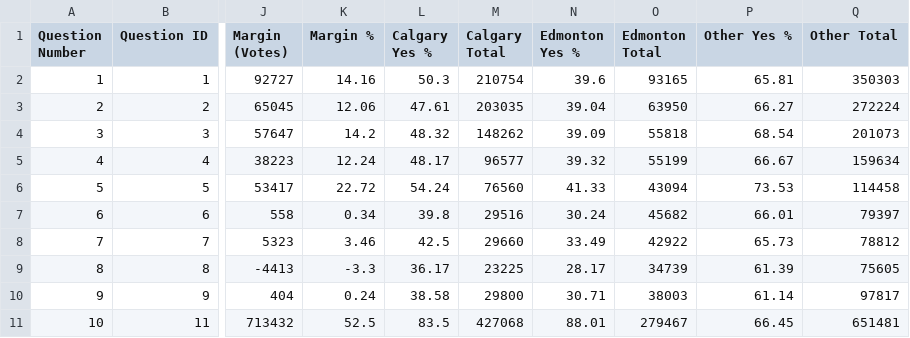
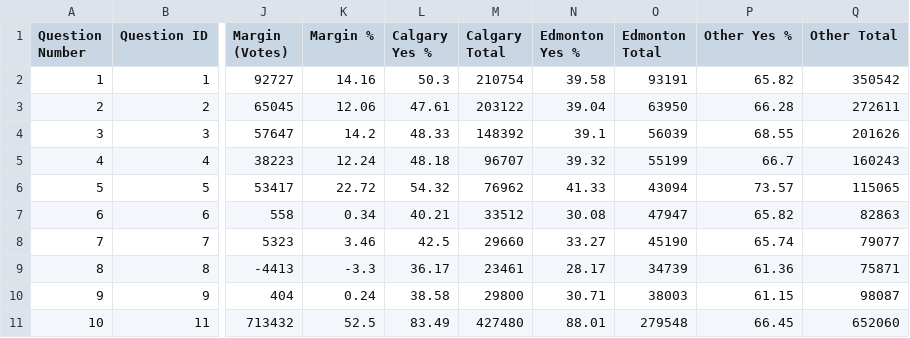
Before and after one commit to J7892/abresults, a CSV file: data/referendum_summary.csv, drawn as a sheet; only a part is shown, gaps mark what is left out; the diff names each change by its address in the sheet, - before the commit and + after, or states it on an @@ line.

```diff
--- a/data/referendum_summary.csv
+++ b/data/referendum_summary.csv
-N2 (Edmonton Yes %): 39.6
+N2 (Edmonton Yes %): 39.58
-O2 (Edmonton Total): 93165
+O2 (Edmonton Total): 93191
-P2 (Other Yes %): 65.81
+P2 (Other Yes %): 65.82
-Q2 (Other Total): 350303
+Q2 (Other Total): 350542
-M3 (Calgary Total): 203035
+M3 (Calgary Total): 203122
-P3 (Other Yes %): 66.27
+P3 (Other Yes %): 66.28
-Q3 (Other Total): 272224
+Q3 (Other Total): 272611
-L4 (Calgary Yes %): 48.32
+L4 (Calgary Yes %): 48.33
-M4 (Calgary Total): 148262
+M4 (Calgary Total): 148392
-N4 (Edmonton Yes %): 39.09
+N4 (Edmonton Yes %): 39.1
-O4 (Edmonton Total): 55818
+O4 (Edmonton Total): 56039
-P4 (Other Yes %): 68.54
+P4 (Other Yes %): 68.55
-Q4 (Other Total): 201073
+Q4 (Other Total): 201626
-L5 (Calgary Yes %): 48.17
+L5 (Calgary Yes %): 48.18
-M5 (Calgary Total): 96577
+M5 (Calgary Total): 96707
-P5 (Other Yes %): 66.67
+P5 (Other Yes %): 66.7
-Q5 (Other Total): 159634
+Q5 (Other Total): 160243
-L6 (Calgary Yes %): 54.24
+L6 (Calgary Yes %): 54.32
-M6 (Calgary Total): 76560
+M6 (Calgary Total): 76962
-P6 (Other Yes %): 73.53
+P6 (Other Yes %): 73.57
-Q6 (Other Total): 114458
+Q6 (Other Total): 115065
-L7 (Calgary Yes %): 39.8
+L7 (Calgary Yes %): 40.21
-M7 (Calgary Total): 29516
+M7 (Calgary Total): 33512
-N7 (Edmonton Yes %): 30.24
+N7 (Edmonton Yes %): 30.08
-O7 (Edmonton Total): 45682
+O7 (Edmonton Total): 47947
-P7 (Other Yes %): 66.01
+P7 (Other Yes %): 65.82
-Q7 (Other Total): 79397
+Q7 (Other Total): 82863
-N8 (Edmonton Yes %): 33.49
+N8 (Edmonton Yes %): 33.27
-O8 (Edmonton Total): 42922
+O8 (Edmonton Total): 45190
-P8 (Other Yes %): 65.73
+P8 (Other Yes %): 65.74
-Q8 (Other Total): 78812
+Q8 (Other Total): 79077
-M9 (Calgary Total): 23225
+M9 (Calgary Total): 23461
-P9 (Other Yes %): 61.39
+P9 (Other Yes %): 61.36
-Q9 (Other Total): 75605
+Q9 (Other Total): 75871
-P10 (Other Yes %): 61.14
+P10 (Other Yes %): 61.15
-Q10 (Other Total): 97817
+Q10 (Other Total): 98087
-L11 (Calgary Yes %): 83.5
+L11 (Calgary Yes %): 83.49
-M11 (Calgary Total): 427068
+M11 (Calgary Total): 427480
-O11 (Edmonton Total): 279467
+O11 (Edmonton Total): 279548
-Q11 (Other Total): 651481
+Q11 (Other Total): 652060
```
Also changed, not shown: data/riding_results.csv, 2 other files.
